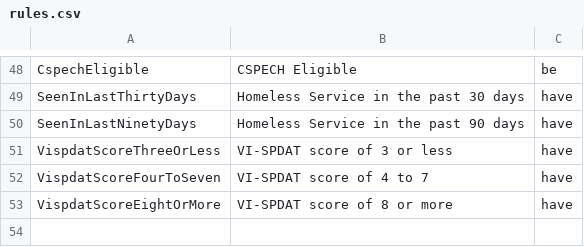
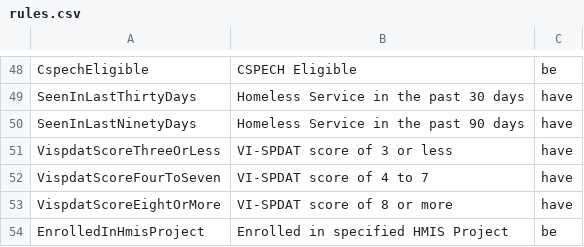
Before and after one commit to repp/boston-cas, a CSV file: db/rules.csv, drawn as a sheet; only a part is shown, gaps mark what is left out; the diff names each change by its address in the sheet, - before the commit and + after, or states it on an @@ line.

Commit message:
WIP, variable rules

```diff
--- a/db/rules.csv
+++ b/db/rules.csv
+row 54: EnrolledInHmisProject | Enrolled in specified HMIS Project | be
```
Also changed, not shown: 19 other files.
